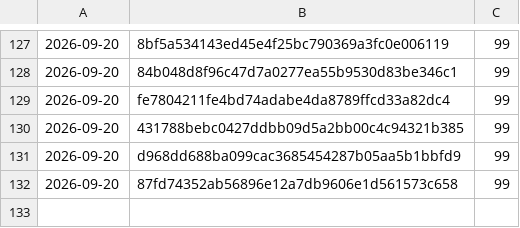
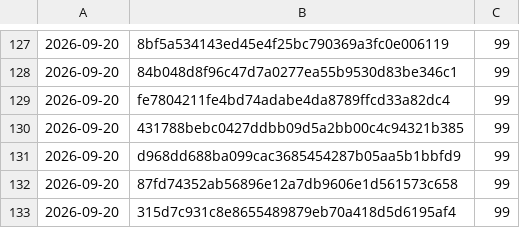
Before and after one commit to Danathar/atomic-image-builder, a CSV file: coverage-trend.csv, drawn as a sheet; only a part is shown, gaps mark what is left out.

```diff
--- a/coverage-trend.csv
+++ b/coverage-trend.csv
@@ -132 +132,2 @@
 2026-09-20,87fd74352ab56896e12a7db9606e1d561573c658,99
+2026-09-20,315d7c931c8e8655489879eb70a418d5d6195af4,99
```
